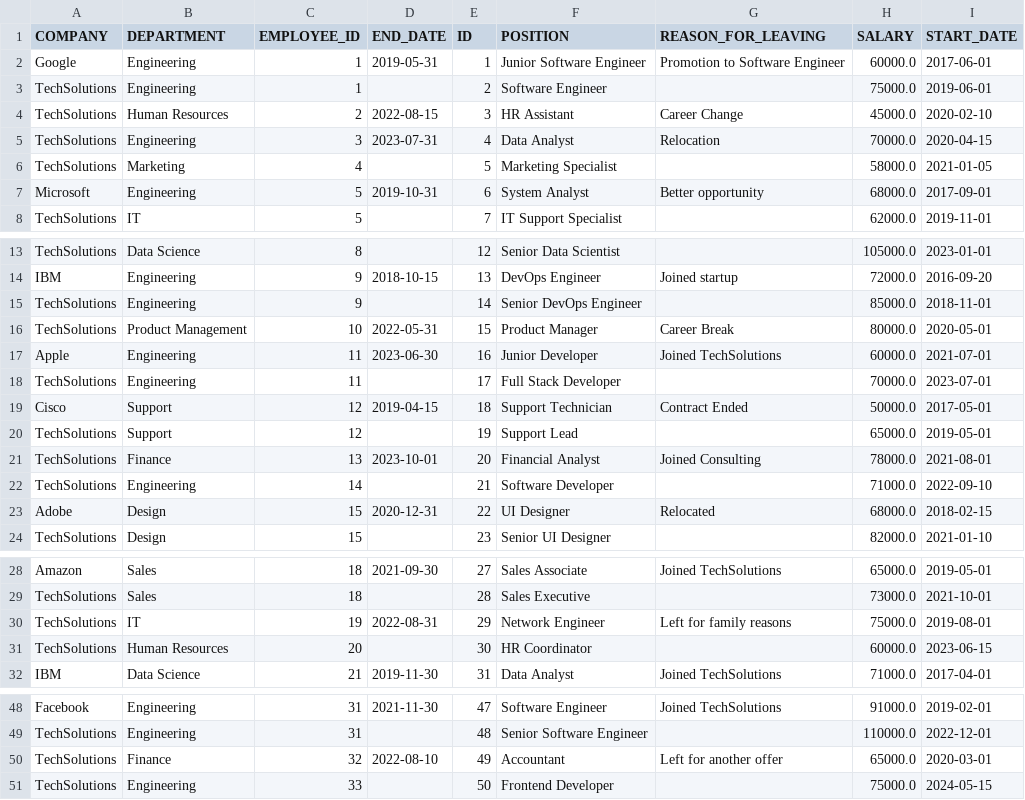
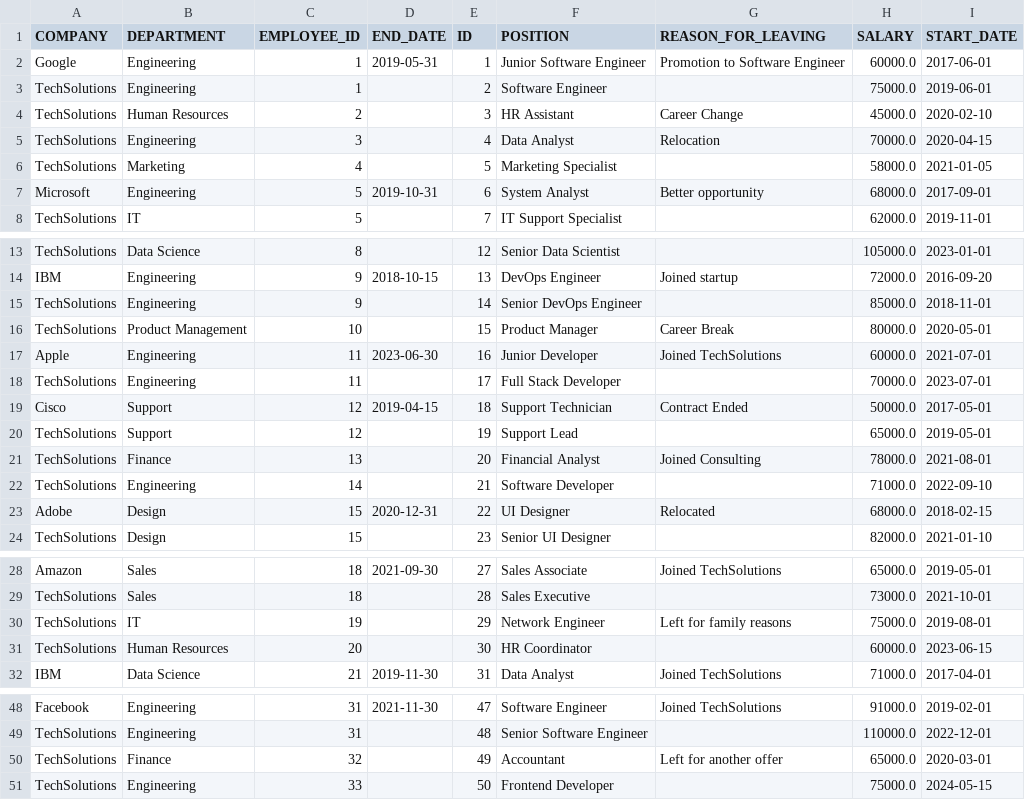
Before and after one commit to KalebGore28/GreenTeamProject, a CSV file: bin/databases/employee_histories.csv, drawn as a sheet; only a part is shown, gaps mark what is left out.

```diff
--- a/bin/databases/employee_histories.csv
+++ b/bin/databases/employee_histories.csv
@@ -3,4 +3,4 @@ Google,Engineering,1,2019-05-31,1,Junior Software Engineer,Promotion to Software
 TechSolutions,Engineering,1,,2,Software Engineer,,75000.0,2019-06-01
-TechSolutions,Human Resources,2,2022-08-15,3,HR Assistant,Career Change,45000.0,2020-02-10
-TechSolutions,Engineering,3,2023-07-31,4,Data Analyst,Relocation,70000.0,2020-04-15
+TechSolutions,Human Resources,2,,3,HR Assistant,Career Change,45000.0,2020-02-10
+TechSolutions,Engineering,3,,4,Data Analyst,Relocation,70000.0,2020-04-15
 TechSolutions,Marketing,4,,5,Marketing Specialist,,58000.0,2021-01-05
@@ -15,3 +15,3 @@ IBM,Engineering,9,2018-10-15,13,DevOps Engineer,Joined startup,72000.0,2016-09-2
 TechSolutions,Engineering,9,,14,Senior DevOps Engineer,,85000.0,2018-11-01
-TechSolutions,Product Management,10,2022-05-31,15,Product Manager,Career Break,80000.0,2020-05-01
+TechSolutions,Product Management,10,,15,Product Manager,Career Break,80000.0,2020-05-01
 Apple,Engineering,11,2023-06-30,16,Junior Developer,Joined TechSolutions,60000.0,2021-07-01
@@ -20,3 +20,3 @@ Cisco,Support,12,2019-04-15,18,Support Technician,Contract Ended,50000.0,2017-05
 TechSolutions,Support,12,,19,Support Lead,,65000.0,2019-05-01
-TechSolutions,Finance,13,2023-10-01,20,Financial Analyst,Joined Consulting,78000.0,2021-08-01
+TechSolutions,Finance,13,,20,Financial Analyst,Joined Consulting,78000.0,2021-08-01
 TechSolutions,Engineering,14,,21,Software Developer,,71000.0,2022-09-10
@@ -29,3 +29,3 @@ Amazon,Sales,18,2021-09-30,27,Sales Associate,Joined TechSolutions,65000.0,2019-
 TechSolutions,Sales,18,,28,Sales Executive,,73000.0,2021-10-01
-TechSolutions,IT,19,2022-08-31,29,Network Engineer,Left for family reasons,75000.0,2019-08-01
+TechSolutions,IT,19,,29,Network Engineer,Left for family reasons,75000.0,2019-08-01
 TechSolutions,Human Resources,20,,30,HR Coordinator,,60000.0,2023-06-15
@@ -49,3 +49,3 @@ Facebook,Engineering,31,2021-11-30,47,Software Engineer,Joined TechSolutions,910
 TechSolutions,Engineering,31,,48,Senior Software Engineer,,110000.0,2022-12-01
-TechSolutions,Finance,32,2022-08-10,49,Accountant,Left for another offer,65000.0,2020-03-01
+TechSolutions,Finance,32,,49,Accountant,Left for another offer,65000.0,2020-03-01
 TechSolutions,Engineering,33,,50,Frontend Developer,,75000.0,2024-05-15
```
Also changed, not shown: bin/databases/employee_demographics.csv, src/databases/employee_demographics.csv, 6 other files.
